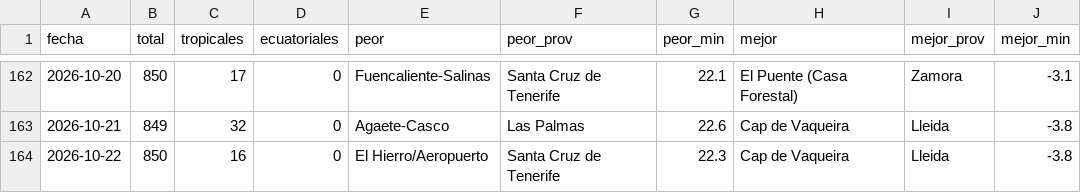
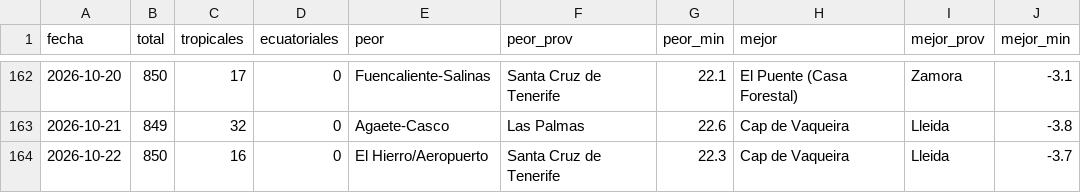
Before and after one commit to prestigyo/refugio-climatico, a CSV file: docs/parte/historial.csv, drawn as a sheet; only a part is shown, gaps mark what is left out.

```diff
--- a/docs/parte/historial.csv
+++ b/docs/parte/historial.csv
@@ -163,2 +163,2 @@ fecha,total,tropicales,ecuatoriales,peor,peor_prov,peor_min,mejor,mejor_prov,mej
 2026-10-21,849,32,0,Agaete-Casco,Las Palmas,22.6,Cap de Vaqueira,Lleida,-3.8
-2026-10-22,850,16,0,El Hierro/Aeropuerto,Santa Cruz de Tenerife,22.3,Cap de Vaqueira,Lleida,-3.8
+2026-10-22,850,16,0,El Hierro/Aeropuerto,Santa Cruz de Tenerife,22.3,Cap de Vaqueira,Lleida,-3.7
```
Also changed, not shown: 6 other files.
